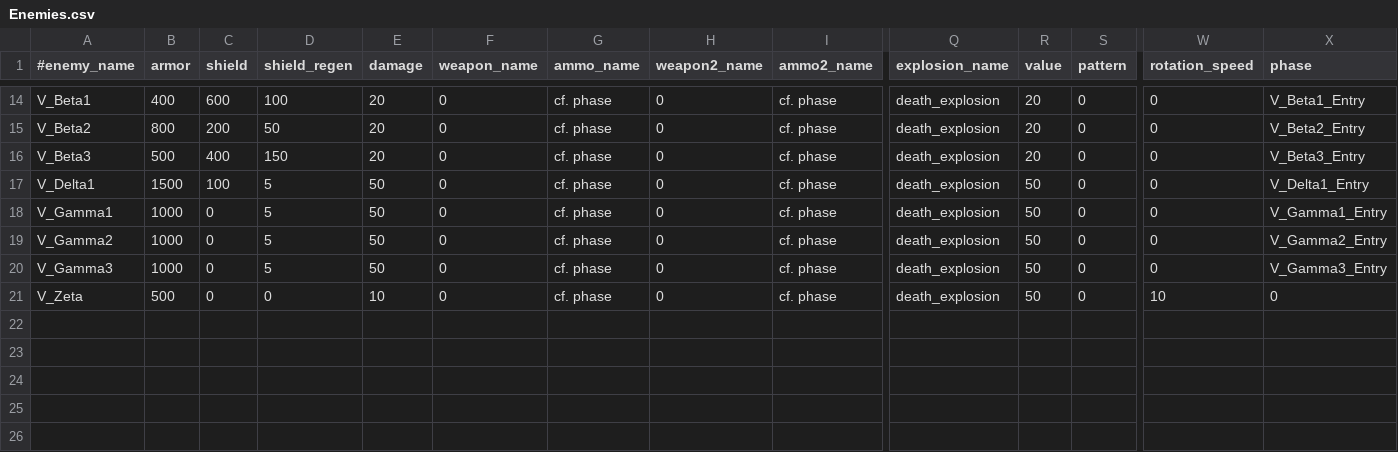
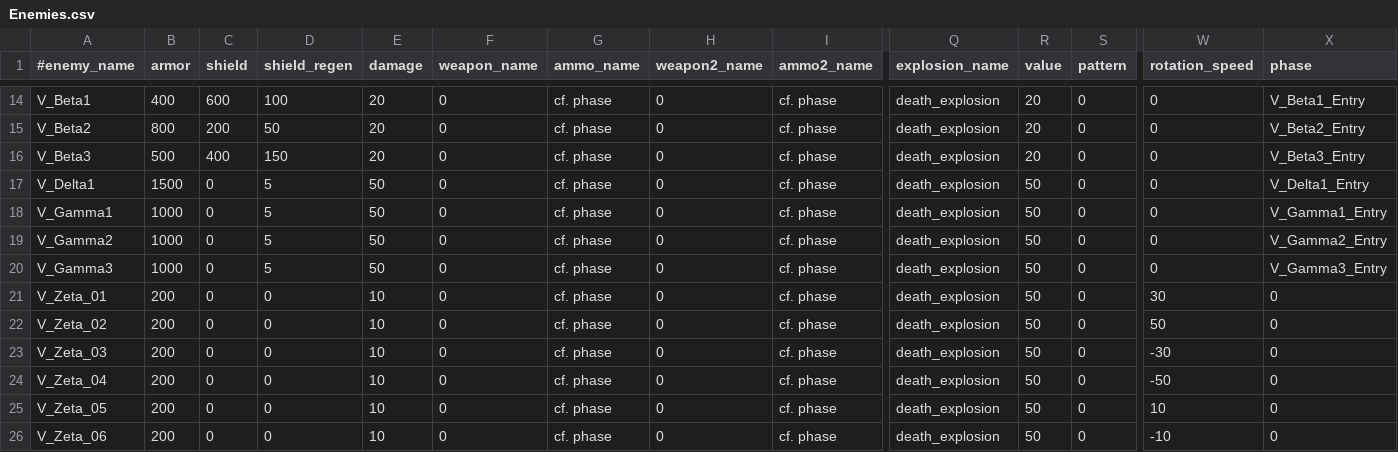
Before and after one commit to StarfighterDevTeam/StarFighter, a CSV file: Unstable/StarFighter/StarFighter/Assets/Scripts/Generated/Enemies.csv, drawn as a sheet; only a part is shown, gaps mark what is left out; rows hold the shown columns only; the diff names each change by its address in the sheet, - before the commit and + after, or states it on an @@ line.

```diff
--- a/Unstable/StarFighter/StarFighter/Assets/Scripts/Generated/Enemies.csv
+++ b/Unstable/StarFighter/StarFighter/Assets/Scripts/Generated/Enemies.csv
-C17 (shield): 100
+C17 (shield): 0
-A21 (#enemy_name): V_Zeta
+A21 (#enemy_name): V_Zeta_01
-B21 (armor): 500
+B21 (armor): 200
-W21 (rotation_speed): 10
+W21 (rotation_speed): 30
+row 22: V_Zeta_02 | 200 | 0 | 0 | 10 | 0 | cf. phase | 0 | cf. phase | death_explosion | 50 | 0 | 50 | 0
+row 23: V_Zeta_03 | 200 | 0 | 0 | 10 | 0 | cf. phase | 0 | cf. phase | death_explosion | 50 | 0 | -30 | 0
+row 24: V_Zeta_04 | 200 | 0 | 0 | 10 | 0 | cf. phase | 0 | cf. phase | death_explosion | 50 | 0 | -50 | 0
+row 25: V_Zeta_05 | 200 | 0 | 0 | 10 | 0 | cf. phase | 0 | cf. phase | death_explosion | 50 | 0 | 10 | 0
+row 26: V_Zeta_06 | 200 | 0 | 0 | 10 | 0 | cf. phase | 0 | cf. phase | death_explosion | 50 | 0 | -10 | 0
```
Also changed, not shown: Unstable/StarFighter/StarFighter/Assets/Scripts/Generated/Ammo.csv, Unstable/StarFighter/StarFighter/Assets/Scripts/Generated/EnemyPhases.csv, 14 other files.
